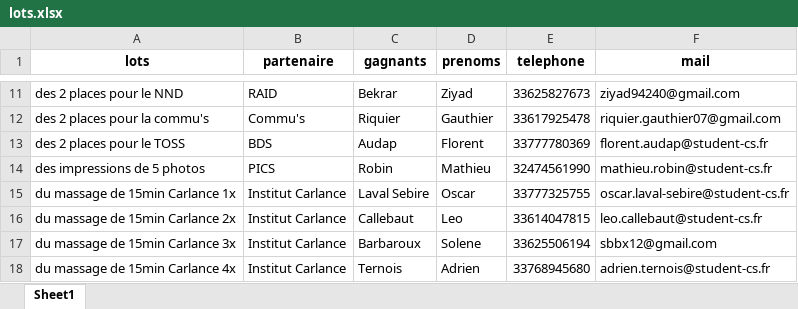
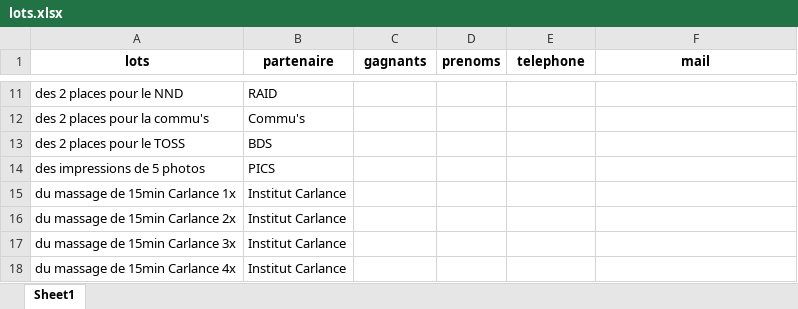
Before and after one commit to mathieu-bechtoldt/random-raffle-draw, an Excel workbook: lots.xlsx, sheet Sheet1, drawn as a sheet; only a part is shown, gaps mark what is left out; values as stored, in another font and other column widths than the file's, no borders; the diff covers the shown part only; the diff names each change by its address in the sheet, - before the commit and + after, or states it on an @@ line.

```diff
--- a/lots.xlsx (sheet Sheet1)
+++ b/lots.xlsx (sheet Sheet1)
-C11 (gagnants): Bekrar
+C11 (gagnants): (empty)
-D11 (prenoms): Ziyad
+D11 (prenoms): (empty)
-E11 (telephone): 33625827673
+E11 (telephone): (empty)
-F11 (mail): ziyad94240@gmail.com
+F11 (mail): (empty)
-C12 (gagnants): Riquier
+C12 (gagnants): (empty)
-D12 (prenoms): Gauthier
+D12 (prenoms): (empty)
-E12 (telephone): 33617925478
+E12 (telephone): (empty)
-F12 (mail): riquier.gauthier07@gmail.com
+F12 (mail): (empty)
-C13 (gagnants): Audap
+C13 (gagnants): (empty)
-D13 (prenoms): Florent
+D13 (prenoms): (empty)
-E13 (telephone): 33777780369
+E13 (telephone): (empty)
-F13 (mail): florent.audap@student-cs.fr
+F13 (mail): (empty)
-C14 (gagnants): Robin
+C14 (gagnants): (empty)
-D14 (prenoms): Mathieu
+D14 (prenoms): (empty)
-E14 (telephone): 32474561990
+E14 (telephone): (empty)
-F14 (mail): mathieu.robin@student-cs.fr
+F14 (mail): (empty)
-C15 (gagnants): Laval Sebire
+C15 (gagnants): (empty)
-D15 (prenoms): Oscar
+D15 (prenoms): (empty)
-E15 (telephone): 33777325755
+E15 (telephone): (empty)
-F15 (mail): oscar.laval-sebire@student-cs.fr
+F15 (mail): (empty)
-C16 (gagnants): Callebaut
+C16 (gagnants): (empty)
-D16 (prenoms): Leo
+D16 (prenoms): (empty)
-E16 (telephone): 33614047815
+E16 (telephone): (empty)
-F16 (mail): leo.callebaut@student-cs.fr
+F16 (mail): (empty)
-C17 (gagnants): Barbaroux
+C17 (gagnants): (empty)
-D17 (prenoms): Solene
+D17 (prenoms): (empty)
-E17 (telephone): 33625506194
+E17 (telephone): (empty)
-F17 (mail): sbbx12@gmail.com
+F17 (mail): (empty)
-C18 (gagnants): Ternois
+C18 (gagnants): (empty)
-D18 (prenoms): Adrien
+D18 (prenoms): (empty)
-E18 (telephone): 33768945680
+E18 (telephone): (empty)
-F18 (mail): adrien.ternois@student-cs.fr
+F18 (mail): (empty)
```
Also changed, not shown: 152 edited cells elsewhere in this sheet, tickets.xlsx, 1 other file.
